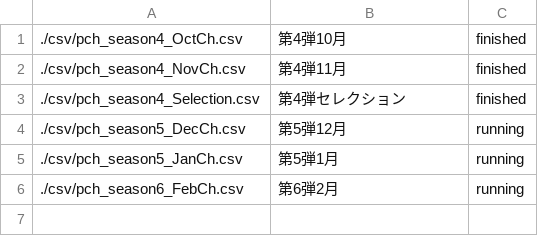
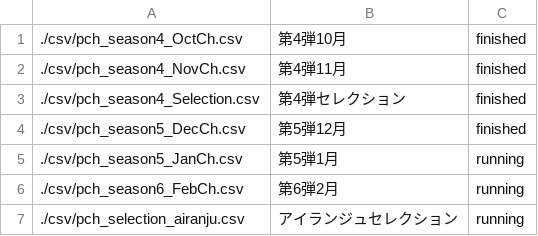
Before and after one commit to gbgb-ojisan/managePCHcoordinates, a CSV file: docs/csv/csvlist.csv, drawn as a sheet.

Commit message:
Update script and airanju csv.

```diff
--- a/docs/csv/csvlist.csv
+++ b/docs/csv/csvlist.csv
@@ -3,4 +3,5 @@
 ./csv/pch_season4_Selection.csv,第4弾セレクション,finished
-./csv/pch_season5_DecCh.csv,第5弾12月,running
+./csv/pch_season5_DecCh.csv,第5弾12月,finished
 ./csv/pch_season5_JanCh.csv,第5弾1月,running
 ./csv/pch_season6_FebCh.csv,第6弾2月,running
+./csv/pch_selection_airanju.csv,アイランジュセレクション,running
```
Also changed, not shown: 4 other files.
